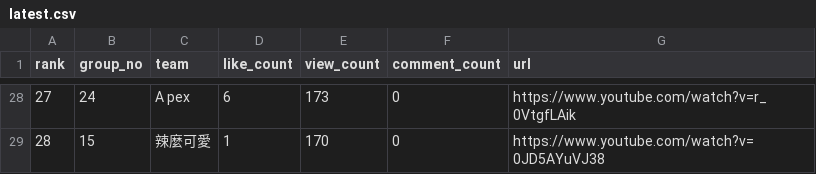
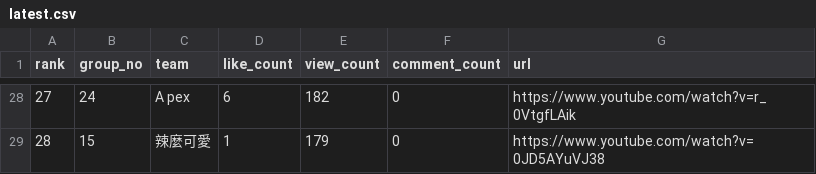
Before and after one commit to redyjohn/youtubecount, a CSV file: docs/latest.csv, drawn as a sheet; only a part is shown, gaps mark what is left out; the diff covers the shown part only.

```diff
--- a/docs/latest.csv
+++ b/docs/latest.csv
@@ -28,2 +28,2 @@
-27,24,A pex,6,173,0,https://www.youtube.com/watch?v=r_0VtgfLAik
-28,15,辣麼可愛,1,170,0,https://www.youtube.com/watch?v=0JD5AYuVJ38
+27,24,A pex,6,182,0,https://www.youtube.com/watch?v=r_0VtgfLAik
+28,15,辣麼可愛,1,179,0,https://www.youtube.com/watch?v=0JD5AYuVJ38
```
Also changed, not shown: 61 edited cells elsewhere in this file, output/latest.csv, 4 other files.
